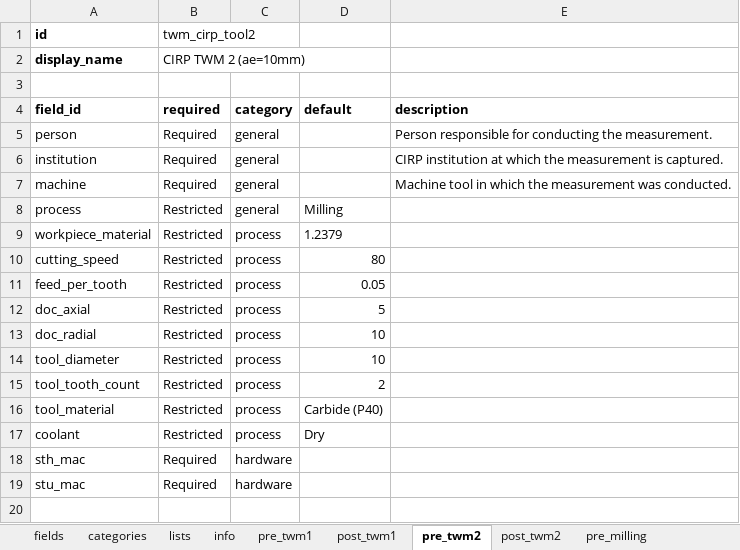
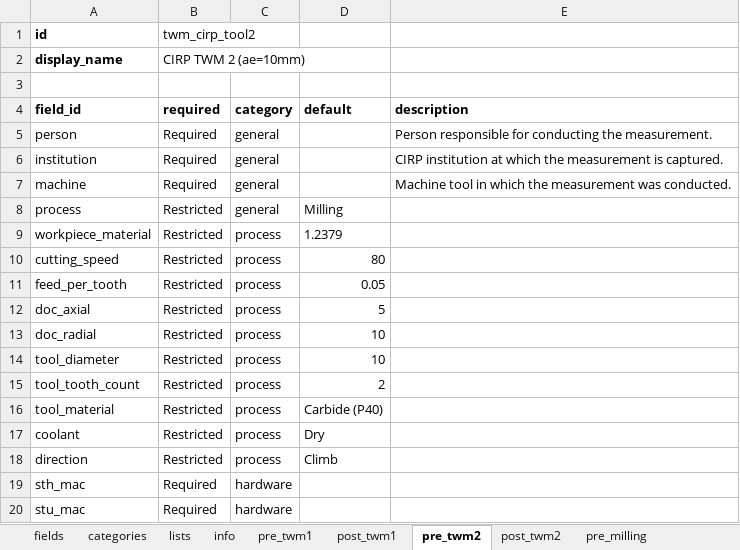
Before and after one commit to MyTooliT/ICOweb, an Excel workbook: metadata.xlsx, sheet pre_twm2, drawn as a sheet; values as stored, in another font and other column widths than the file's, no borders; the diff names each change by its address in the sheet, - before the commit and + after, or states it on an @@ line.

```diff
--- a/metadata.xlsx (sheet pre_twm2)
+++ b/metadata.xlsx (sheet pre_twm2)
+row 18: direction | Restricted | process | Climb
```
Also changed, not shown: sheet post_twm2, sheet post_twm1, sheet pre_twm1, sheet pre_milling, sheet fields, 2 other files.
